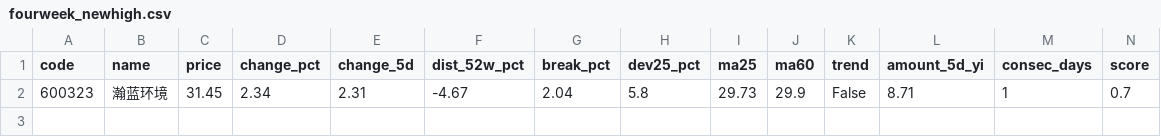
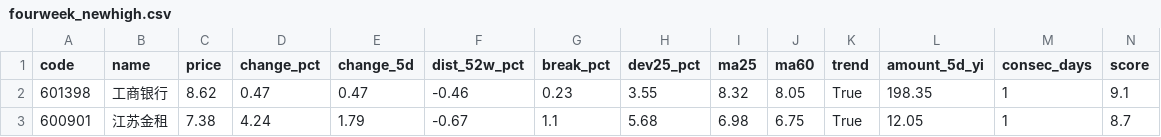
Before and after one commit to tony252/vibe-dashboard, a CSV file: fourweek_newhigh.csv, drawn as a sheet; only a part is shown; removed rows and columns are numbered as before the commit, all else as after; rows hold the shown columns only; the diff names each change by its address in the sheet, - before the commit and + after, or states it on an @@ line.

```diff
--- a/fourweek_newhigh.csv
+++ b/fourweek_newhigh.csv
-row 2: 600323 | 瀚蓝环境 | 31.45 | 2.34 | 2.31 | -4.67 | 2.04 | 5.8 | 29.73 | 29.9 | False | 8.71 | 1 | 0.7
+row 2: 601398 | 工商银行 | 8.62 | 0.47 | 0.47 | -0.46 | 0.23 | 3.55 | 8.32 | 8.05 | True | 198.35 | 1 | 9.1
+row 3: 600901 | 江苏金租 | 7.38 | 4.24 | 1.79 | -0.67 | 1.1 | 5.68 | 6.98 | 6.75 | True | 12.05 | 1 | 8.7
```
